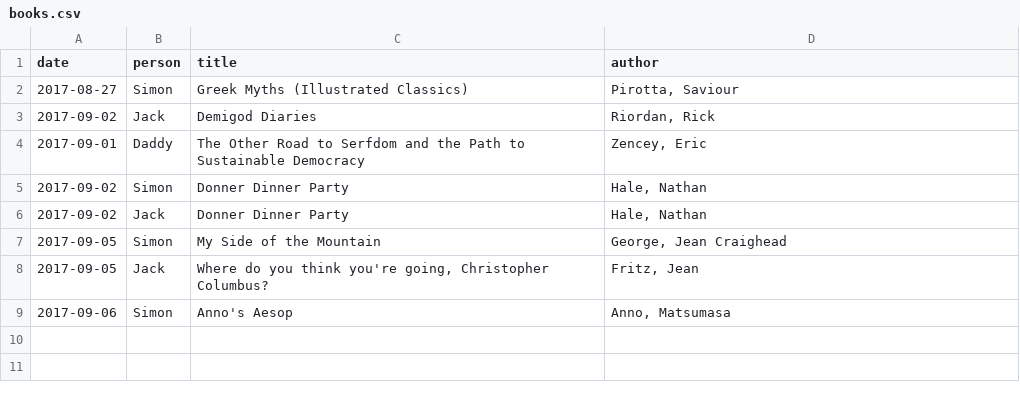
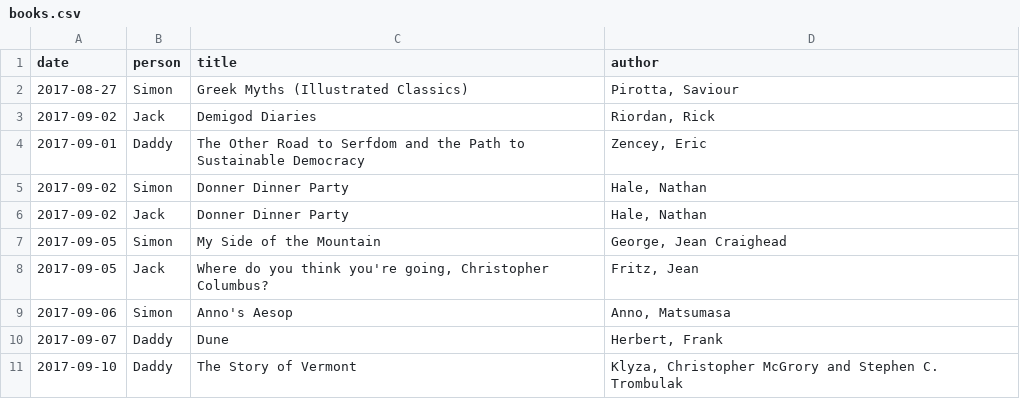
Before and after one commit to newlyceum/journal, a CSV file: _data/books.csv, drawn as a sheet; the diff names each change by its address in the sheet, - before the commit and + after, or states it on an @@ line.

```diff
--- a/_data/books.csv
+++ b/_data/books.csv
+row 10: 2017-09-07 | Daddy | Dune | Herbert, Frank
+row 11: 2017-09-10 | Daddy | The Story of Vermont | Klyza, Christopher McGrory and Stephen C. Trombulak
```
Also changed, not shown: 2 other files.
